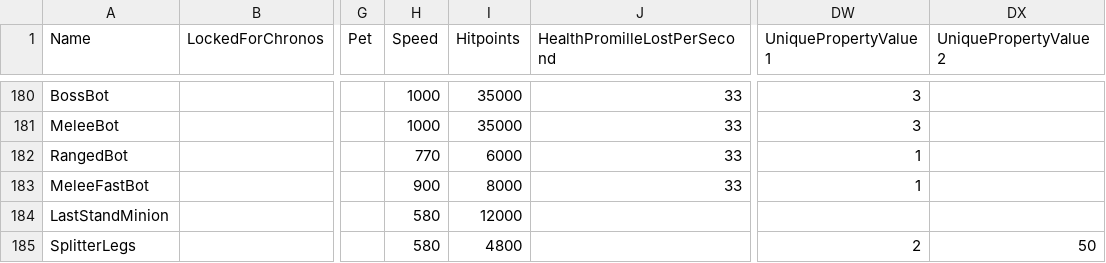
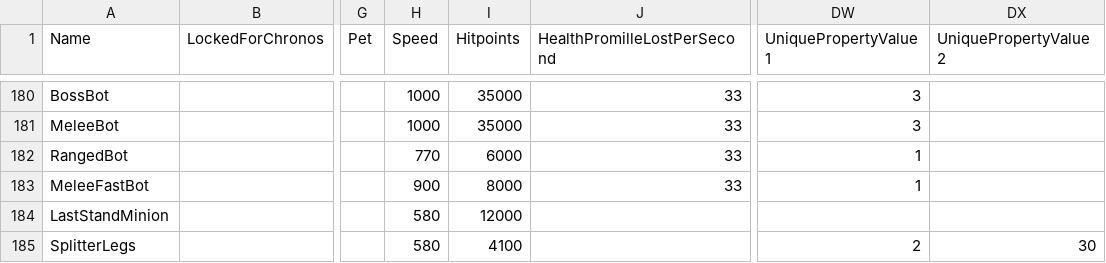
Before and after one commit to DarshanKing0/bs-file-checker-beta, a CSV file: assets/csv_logic/characters.csv, drawn as a sheet; only a part is shown, gaps mark what is left out; the diff names each change by its address in the sheet, - before the commit and + after, or states it on an @@ line.

```diff
--- a/assets/csv_logic/characters.csv
+++ b/assets/csv_logic/characters.csv
-I185 (Hitpoints): 4800
+I185 (Hitpoints): 4100
-DX185 (UniquePropertyValue2): 50
+DX185 (UniquePropertyValue2): 30
```
Also changed, not shown: assets/csv_client/client_globals.csv, assets/csv_logic/emotes.csv, 13 other files.
